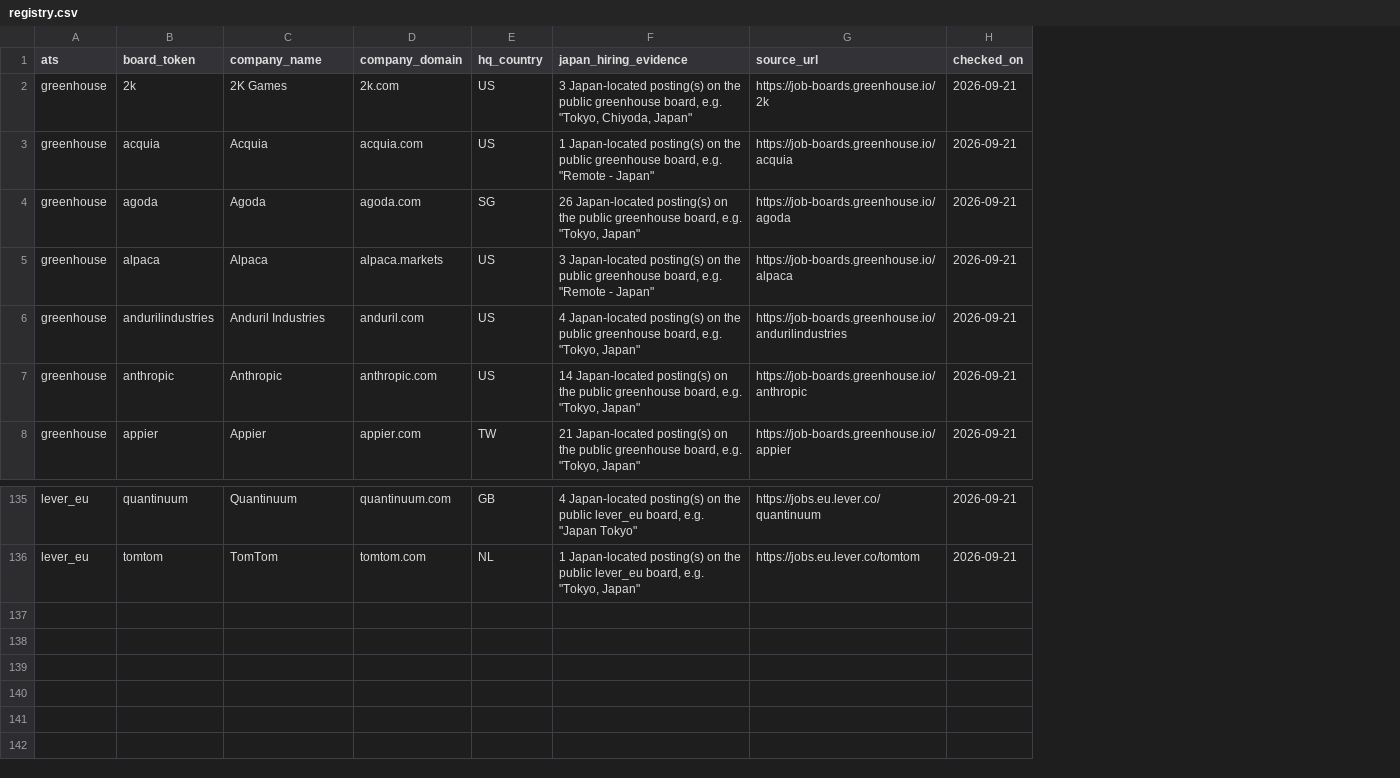
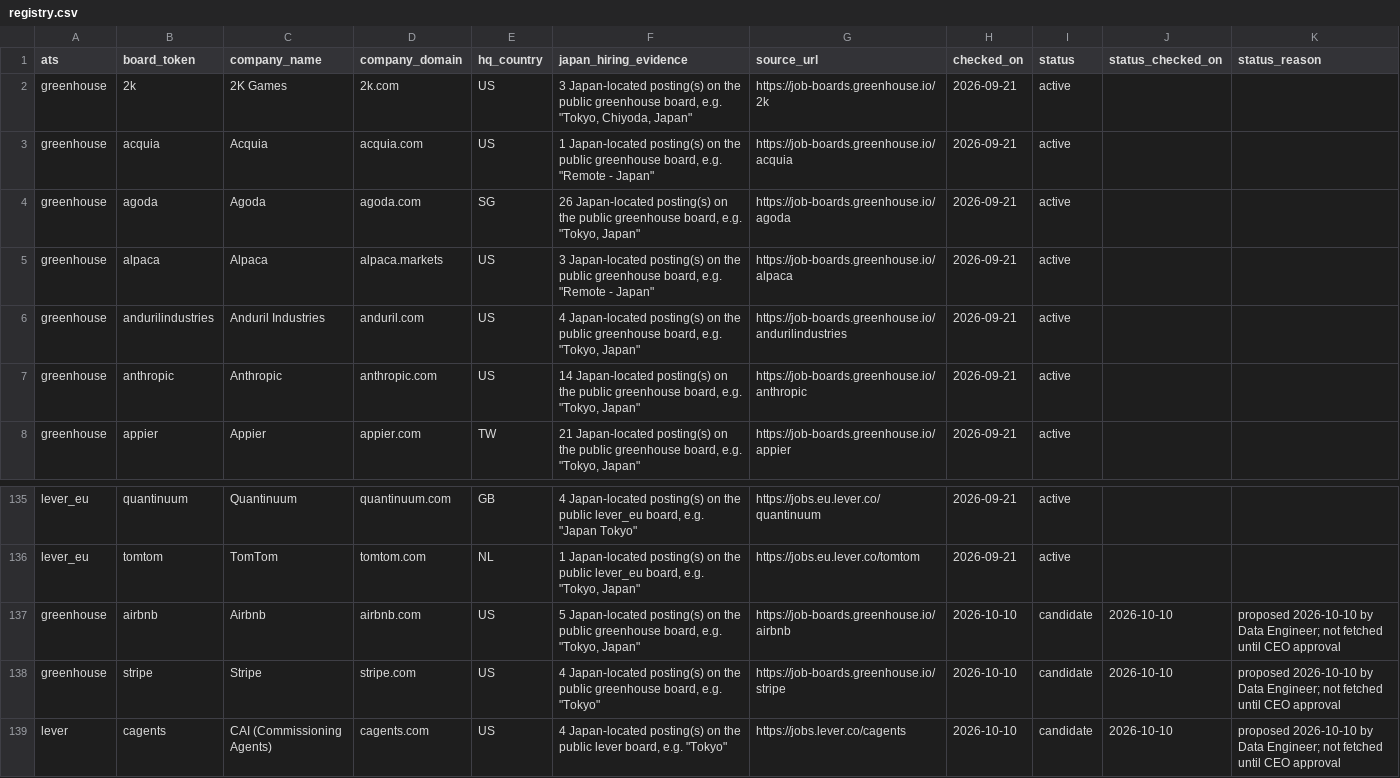
Before and after one commit to kazsakaiwork-code/deltakura, a CSV file: crawlers/ats_registry/registry.csv, drawn as a sheet; only a part is shown, gaps mark what is left out; the diff names each change by its address in the sheet, - before the commit and + after, or states it on an @@ line.

```diff
--- a/crawlers/ats_registry/registry.csv
+++ b/crawlers/ats_registry/registry.csv
+column I (status), rows 2-8: all active; rows 135-136: active | active
+column J (status_checked_on), empty
+column K (status_reason), empty
+row 137: greenhouse | airbnb | Airbnb | airbnb.com | US | 5 Japan-located posting(s) on the public greenhouse board, e.g. "Tokyo, Japan" | https://job-boards.greenhouse.io/airbnb | 2026-10-10 | candidate | 2026-10-10 | proposed 2026-10-10 by Data Engineer; not fetched until CEO approval
+row 138: greenhouse | stripe | Stripe | stripe.com | US | 4 Japan-located posting(s) on the public greenhouse board, e.g. "Tokyo" | https://job-boards.greenhouse.io/stripe | 2026-10-10 | candidate | 2026-10-10 | proposed 2026-10-10 by Data Engineer; not fetched until CEO approval
+row 139: lever | cagents | CAI (Commissioning Agents) | cagents.com | US | 4 Japan-located posting(s) on the public lever board, e.g. "Tokyo" | https://jobs.lever.co/cagents | 2026-10-10 | candidate | 2026-10-10 | proposed 2026-10-10 by Data Engineer; not fetched until CEO approval
```
Also changed, not shown: crawlers/ats_registry/candidates.csv, 6 other files.
